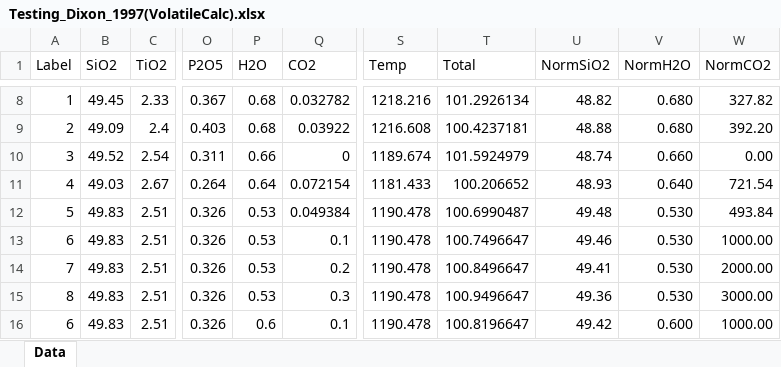
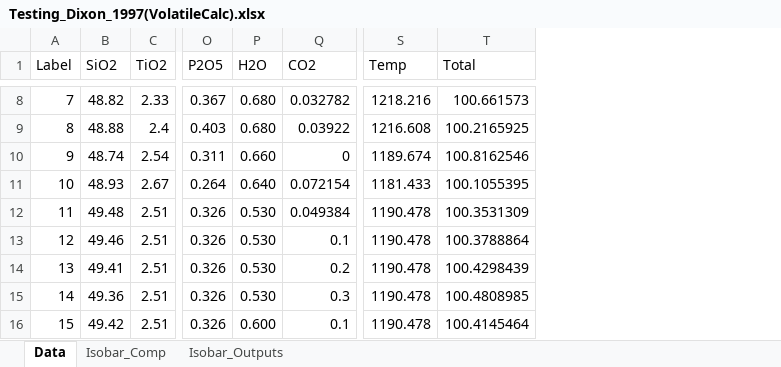
Before and after one commit to kaylai/VESIcal, an Excel workbook: Calibration/Testing/Testing_Dixon_1997(VolatileCalc).xlsx, sheet Data, drawn as a sheet; only a part is shown, gaps mark what is left out; values as stored, in another font and other column widths than the file's, no cell formats; removed rows and columns are numbered as before the commit, all else as after; the diff covers the shown part only; the diff names each change by its address in the sheet, - before the commit and + after, or states it on an @@ line.

```diff
--- a/Calibration/Testing/Testing_Dixon_1997(VolatileCalc).xlsx (sheet Data)
+++ b/Calibration/Testing/Testing_Dixon_1997(VolatileCalc).xlsx (sheet Data)
+sheet tab: Isobar_Comp
+sheet tab: Isobar_Outputs
-column U (NormSiO2), rows 8-16: 48.82 | 48.88 | 48.74 | 48.93 | 49.48 | 49.46 | 49.41 | 49.36 | 49.42
-column V (NormH2O), rows 8-16: 0.680 | 0.680 | 0.660 | 0.640 | 0.530 | 0.530 | 0.530 | 0.530 | 0.600
-column W (NormCO2), rows 8-16: 327.82 | 392.20 | 0.00 | 721.54 | 493.84 | 1000.00 | 2000.00 | 3000.00 | 1000.00
-A8 (Label): 1
+A8 (Label): 7
-B8 (SiO2): 49.45
+B8 (SiO2): 48.82
-P8:P9 (H2O): 0.68
+P8:P9 (H2O): 0.680
-T8 (Total): 101.2926134
+T8 (Total): 100.661573
-A9 (Label): 2
+A9 (Label): 8
-B9 (SiO2): 49.09
+B9 (SiO2): 48.88
-T9 (Total): 100.4237181
+T9 (Total): 100.2165925
-A10 (Label): 3
+A10 (Label): 9
-B10 (SiO2): 49.52
+B10 (SiO2): 48.74
-P10 (H2O): 0.66
+P10 (H2O): 0.660
-T10 (Total): 101.5924979
+T10 (Total): 100.8162546
-A11 (Label): 4
+A11 (Label): 10
-B11 (SiO2): 49.03
+B11 (SiO2): 48.93
-P11 (H2O): 0.64
+P11 (H2O): 0.640
-T11 (Total): 100.206652
+T11 (Total): 100.1055395
-A12 (Label): 5
+A12 (Label): 11
-B12 (SiO2): 49.83
+B12 (SiO2): 49.48
-P12:P15 (H2O): 0.53
+P12:P15 (H2O): 0.530
-T12 (Total): 100.6990487
+T12 (Total): 100.3531309
-A13 (Label): 6
+A13 (Label): 12
-B13 (SiO2): 49.83
+B13 (SiO2): 49.46
-T13 (Total): 100.7496647
+T13 (Total): 100.3788864
-A14 (Label): 7
+A14 (Label): 13
-B14 (SiO2): 49.83
+B14 (SiO2): 49.41
-T14 (Total): 100.8496647
+T14 (Total): 100.4298439
-A15 (Label): 8
+A15 (Label): 14
-B15 (SiO2): 49.83
+B15 (SiO2): 49.36
-T15 (Total): 100.9496647
+T15 (Total): 100.4808985
-A16 (Label): 6
+A16 (Label): 15
-B16 (SiO2): 49.83
+B16 (SiO2): 49.42
-P16 (H2O): 0.6
+P16 (H2O): 0.600
-T16 (Total): 100.8196647
+T16 (Total): 100.4145464
```
Also changed, not shown: 15 added rows and 113 edited cells elsewhere in this sheet, cell formats, formulas that keep their value, charts or pictures, 1 other file.
